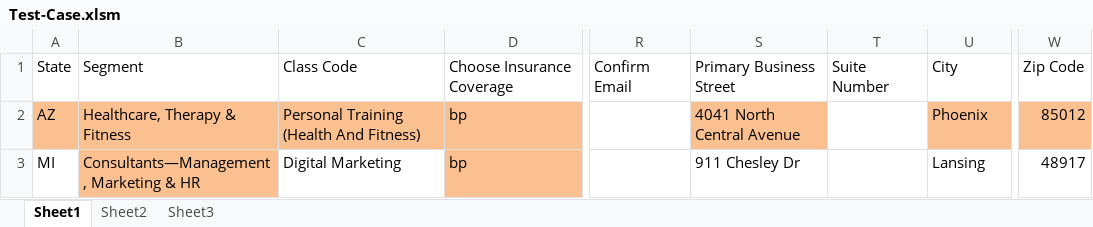
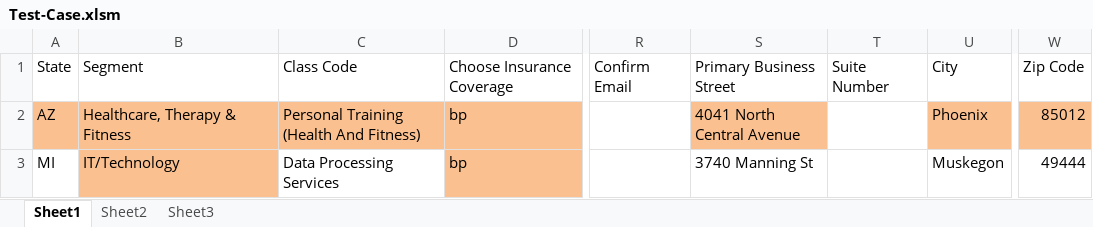
Before and after one commit to tusharacc/policy-creator, an Excel workbook: Test-Case.xlsm, sheet Sheet1, drawn as a sheet; only a part is shown, gaps mark what is left out; values as stored, in another font and other column widths than the file's, no borders; the diff names each change by its address in the sheet, - before the commit and + after, or states it on an @@ line.

Commit message:
Fixed the logic r retaining values read from excel sheet

```diff
--- a/Test-Case.xlsm (sheet Sheet1)
+++ b/Test-Case.xlsm (sheet Sheet1)
-B3: Consultants—Management, Marketing & HR
+B3: IT/Technology
-C3: Digital Marketing
+C3: Data Processing Services
-S3: 911 Chesley Dr
+S3: 3740 Manning St
-U3: Lansing
+U3: Muskegon
-W3: 48917
+W3: 49444
```
Also changed, not shown: 1 other file.
